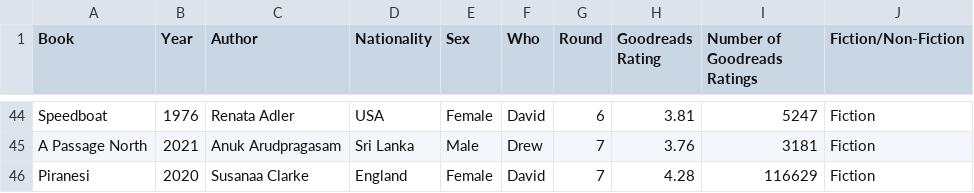
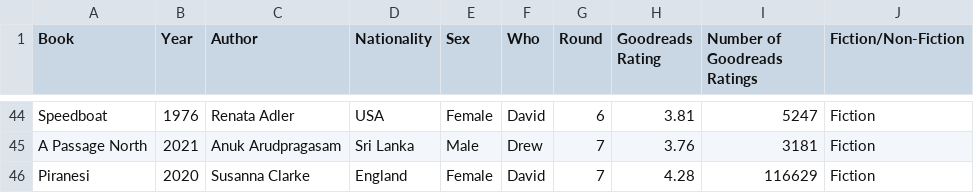
Before and after one commit to arm61/book_club, a CSV file: info.csv, drawn as a sheet; only a part is shown, gaps mark what is left out.

Commit message:
Update info.csv

```diff
--- a/info.csv
+++ b/info.csv
@@ -45,2 +45,2 @@ Speedboat,1976,Renata Adler,USA,Female,David,6,3.81,5247,Fiction
 A Passage North,2021,Anuk Arudpragasam,Sri Lanka,Male,Drew,7,3.76,3181,Fiction
-Piranesi,2020,Susanaa Clarke,England,Female,David,7,4.28,116629,Fiction
+Piranesi,2020,Susanna Clarke,England,Female,David,7,4.28,116629,Fiction
```
